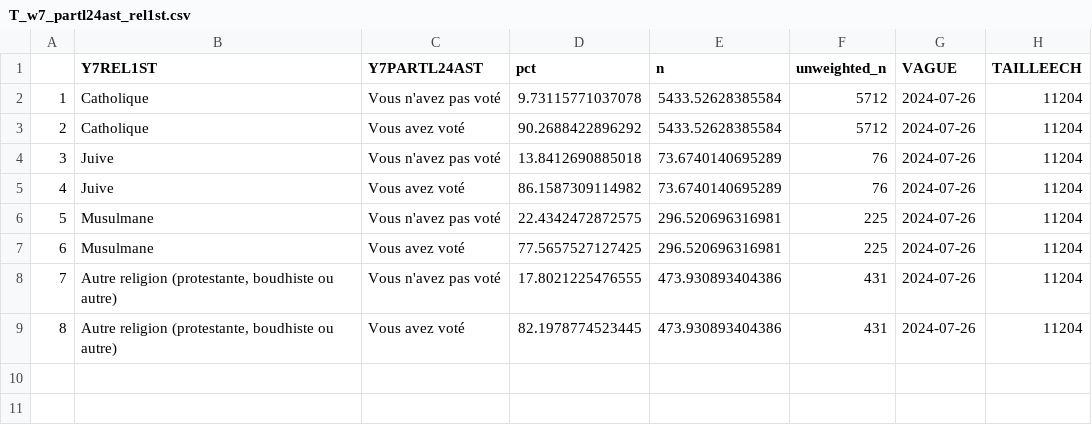
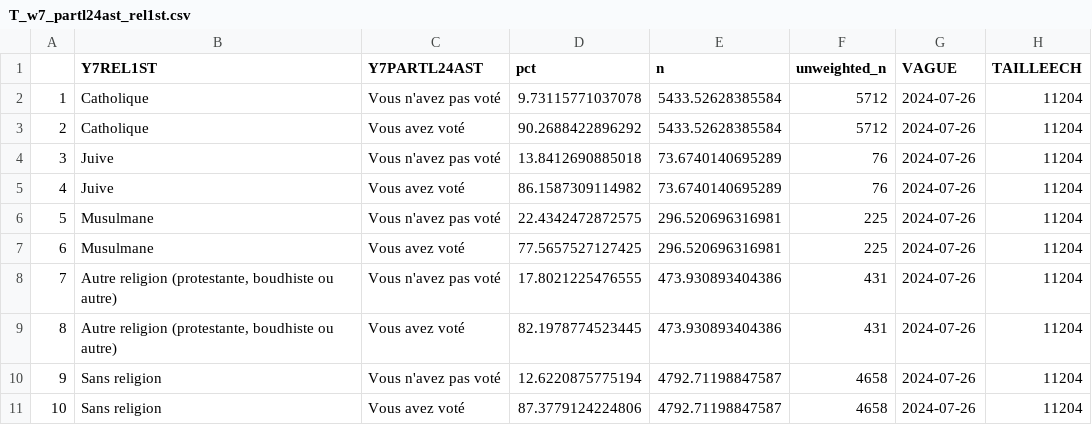
Before and after one commit to CEVIPOF/shiny_europe, a CSV file: data/T_w7_partl24ast_rel1st.csv, drawn as a sheet; the diff names each change by its address in the sheet, - before the commit and + after, or states it on an @@ line.

```diff
--- a/data/T_w7_partl24ast_rel1st.csv
+++ b/data/T_w7_partl24ast_rel1st.csv
+row 10: 9 | Sans religion | Vous n'avez pas voté | 12.6220875775194 | 4792.71198847587 | 4658 | 2024-07-26 | 11204
+row 11: 10 | Sans religion | Vous avez voté | 87.3779124224806 | 4792.71198847587 | 4658 | 2024-07-26 | 11204
```
Also changed, not shown: data/T_w6_enjeurst_0_rel1st.csv, data/T_w6_parteu24st_rel1st.csv, 8 other files.
